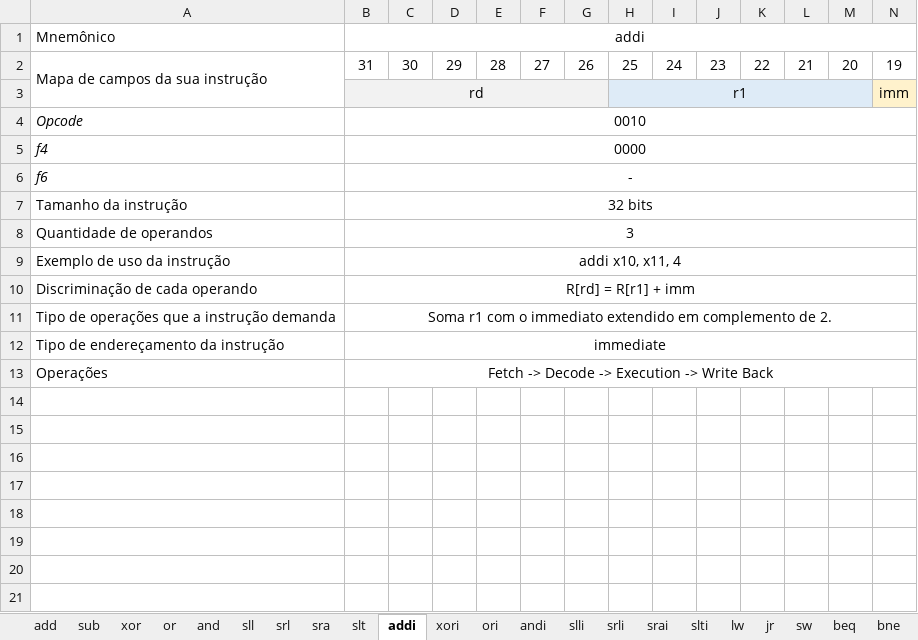
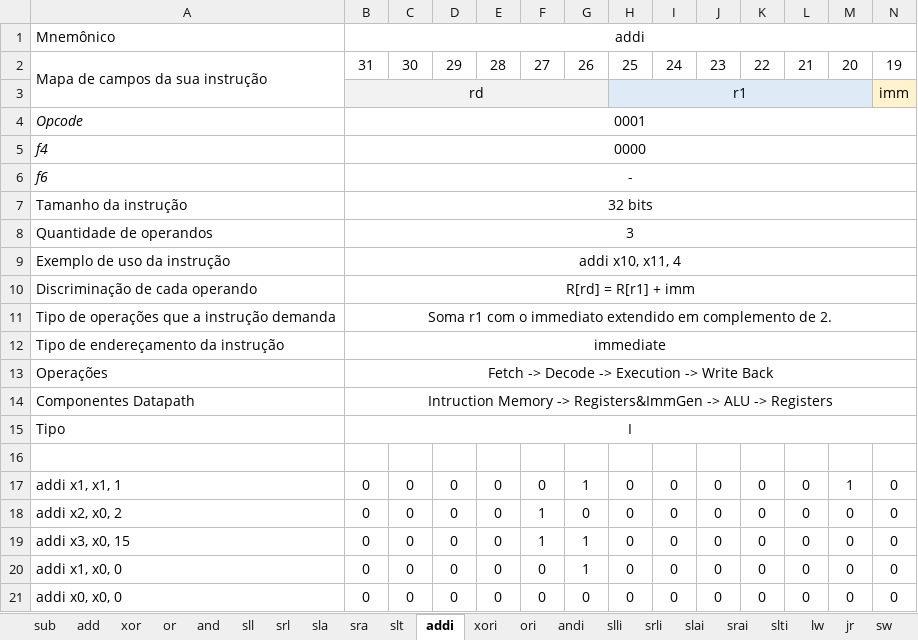
Before and after one commit to GSCGomes/mini-risc, an Excel workbook: documentation/instruction_map.xlsx, sheet addi, drawn as a sheet; only a part is shown; values as stored, in another font and other column widths than the file's, no borders; rows hold the shown columns only; the diff names each change by its address in the sheet, - before the commit and + after, or states it on an @@ line.

```diff
--- a/documentation/instruction_map.xlsx (sheet addi)
+++ b/documentation/instruction_map.xlsx (sheet addi)
+sheet tab: sla
+sheet tab: slai
@@ sheet tab order changed: sub | add | xor | or | and | sll | srl | sla | sra | slt | addi | xori | ori | andi | slli | srli | slai | srai | slti | lw | jr | sw @@
-B4: 0010
+B4: 0001
+row 14: Componentes Datapath | Intruction Memory -> Registers&ImmGen -> ALU -> Registers
+row 15: Tipo | I
+row 16: (empty)
+row 17: addi x1, x1, 1 | 0 | 0 | 0 | 0 | 0 | 1 | 0 | 0 | 0 | 0 | 0 | 1 | 0
+row 18: addi x2, x0, 2 | 0 | 0 | 0 | 0 | 1 | 0 | 0 | 0 | 0 | 0 | 0 | 0 | 0
+row 19: addi x3, x0, 15 | 0 | 0 | 0 | 0 | 1 | 1 | 0 | 0 | 0 | 0 | 0 | 0 | 0
+row 20: addi x1, x0, 0 | 0 | 0 | 0 | 0 | 0 | 1 | 0 | 0 | 0 | 0 | 0 | 0 | 0
+row 21: addi x0, x0, 0 | 0 | 0 | 0 | 0 | 0 | 0 | 0 | 0 | 0 | 0 | 0 | 0 | 0
```
Also changed, not shown: sheet j, sheet beq, sheet sw, sheet lw, sheet srai, sheet slt, 19 more sheets.
